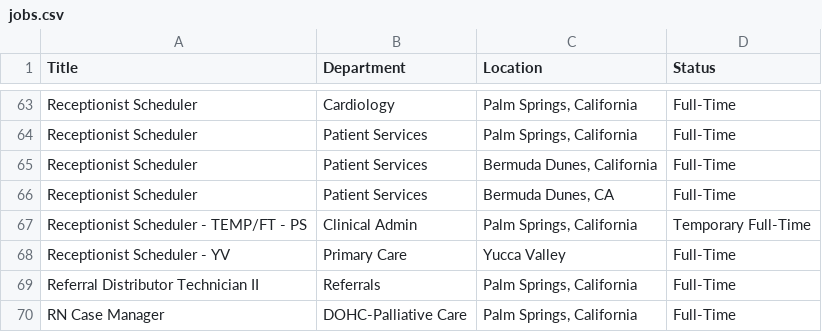
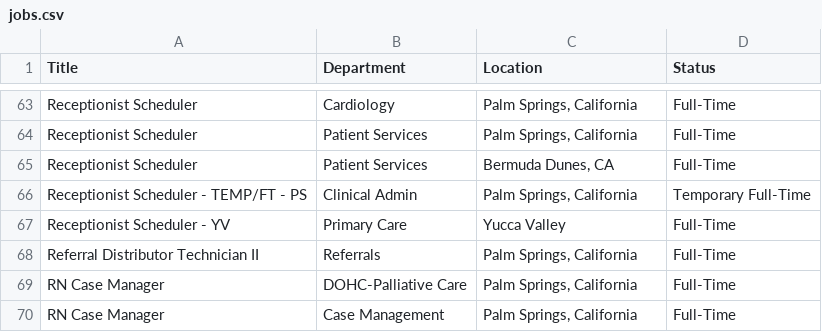
Before and after one commit to ryancheley/dohc_jobs, a CSV file: jobs.csv, drawn as a sheet; only a part is shown, gaps mark what is left out; the shorter side is filled out with more unchanged rows; the diff names each change by its address in the sheet, - before the commit and + after, or states it on an @@ line.

```diff
--- a/jobs.csv
+++ b/jobs.csv
-row 65: Receptionist Scheduler | Patient Services | Bermuda Dunes, California | Full-Time
```
